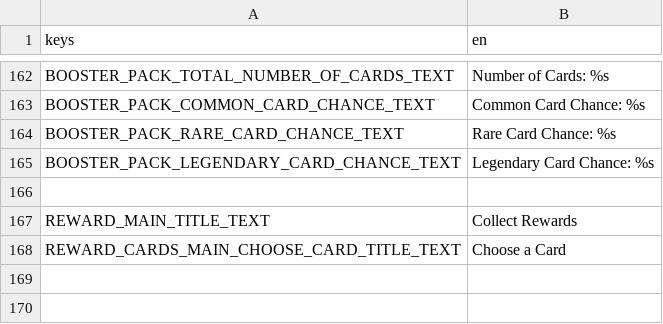
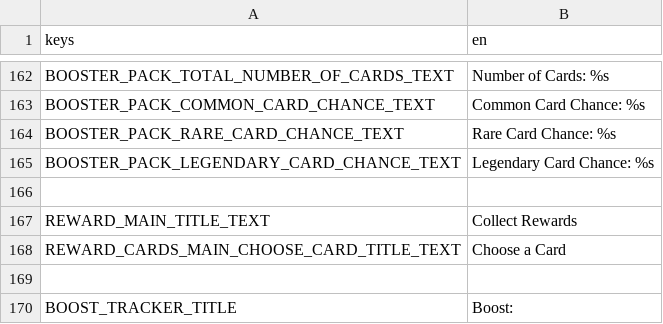
Before and after one commit to cyanglaz/garden, a CSV file: resources/localization/localization.csv, drawn as a sheet; only a part is shown, gaps mark what is left out; the diff names each change by its address in the sheet, - before the commit and + after, or states it on an @@ line.

Commit message:
boost

```diff
--- a/resources/localization/localization.csv
+++ b/resources/localization/localization.csv
+row 169: (empty)
+row 170: BOOST_TRACKER_TITLE | Boost:
```
Also changed, not shown: 10 other files.
